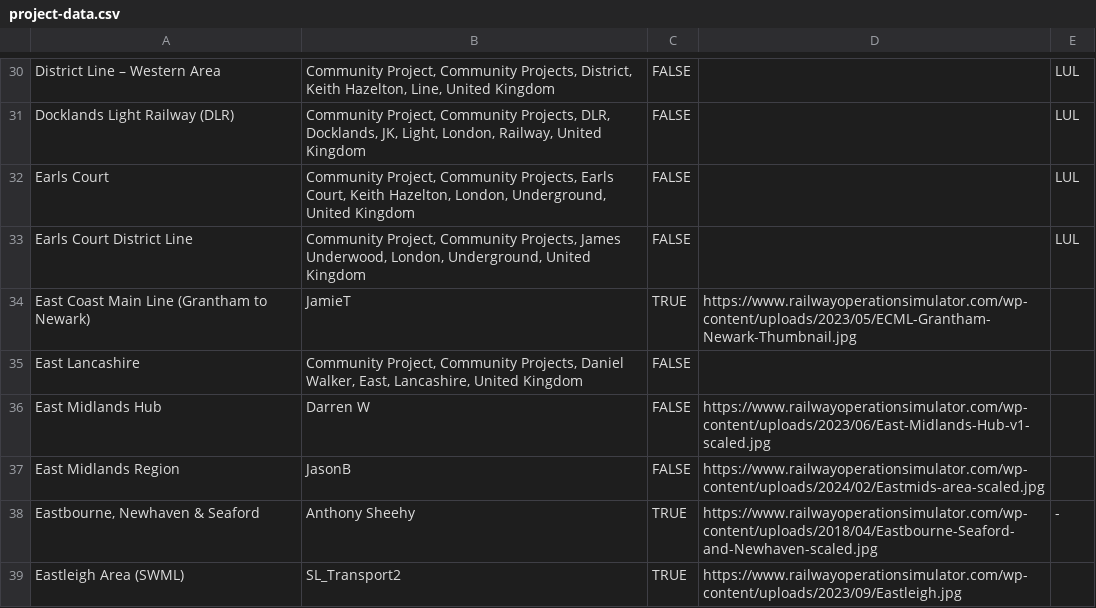
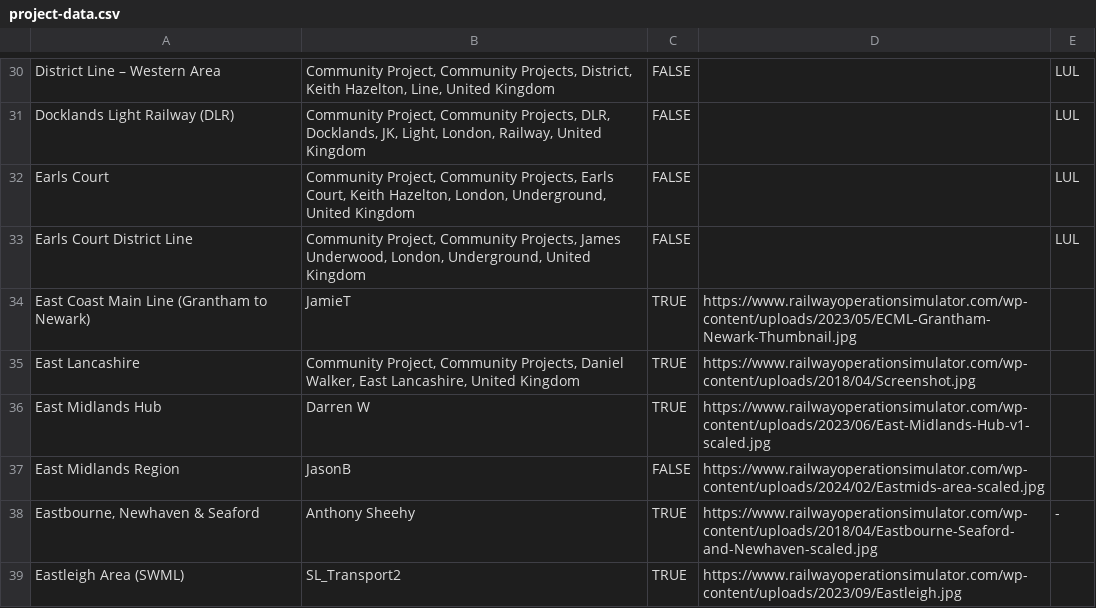
Before and after one commit to Railway-Op-Sim/ROS-Project-Map, a CSV file: data/project-data.csv, drawn as a sheet; only a part is shown, gaps mark what is left out; the diff covers the shown part only.

Commit message:
Data updated

```diff
--- a/data/project-data.csv
+++ b/data/project-data.csv
@@ -34,4 +34,4 @@ Earls Court District Line,"Community Project, Community Projects, James Underwoo
 East Coast Main Line (Grantham to Newark),JamieT,TRUE,https://www.railwayoperationsimulator.com/wp-content/uploads/2023/05/ECML-Grantham-Newark-Thumbnail.jpg,
-East Lancashire,"Community Project, Community Projects, Daniel Walker, East, Lancashire, United Kingdom",FALSE,,
-East Midlands Hub,Darren W,FALSE,https://www.railwayoperationsimulator.com/wp-content/uploads/2023/06/East-Midlands-Hub-v1-scaled.jpg,
+East Lancashire,"Community Project, Community Projects, Daniel Walker, East Lancashire, United Kingdom",TRUE,https://www.railwayoperationsimulator.com/wp-content/uploads/2018/04/Screenshot.jpg,
+East Midlands Hub,Darren W,TRUE,https://www.railwayoperationsimulator.com/wp-content/uploads/2023/06/East-Midlands-Hub-v1-scaled.jpg,
 East Midlands Region,JasonB,FALSE,https://www.railwayoperationsimulator.com/wp-content/uploads/2024/02/Eastmids-area-scaled.jpg,
```
Also changed, not shown: 14 edited cells elsewhere in this file.
